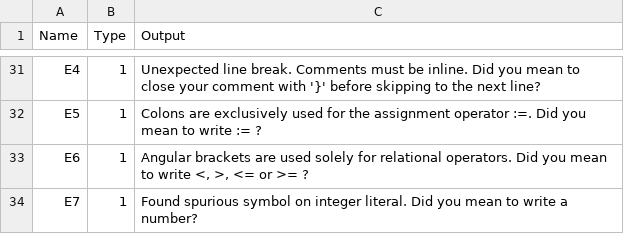
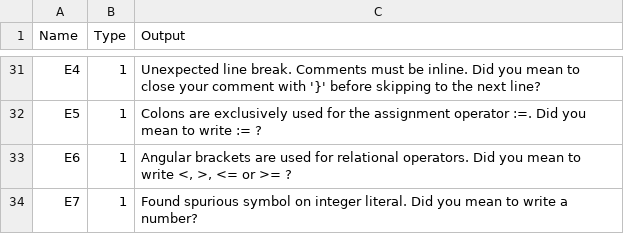
Before and after one commit to GuScarenci/compilador-pl0, a CSV file: res/state_map.csv, drawn as a sheet; only a part is shown, gaps mark what is left out.

Commit message:
Improved error msg E6 to be less wordy

```diff
--- a/res/state_map.csv
+++ b/res/state_map.csv
@@ -32,3 +32,3 @@ E4|1|Unexpected line break. Comments must be inline. Did you mean to close your
 E5|1|Colons are exclusively used for the assignment operator :=. Did you mean to write := ?
-E6|1|Angular brackets are used solely for relational operators. Did you mean to write <, >, <= or >= ?
+E6|1|Angular brackets are used for relational operators. Did you mean to write <, >, <= or >= ?
 E7|1|Found spurious symbol on integer literal. Did you mean to write a number?
```
